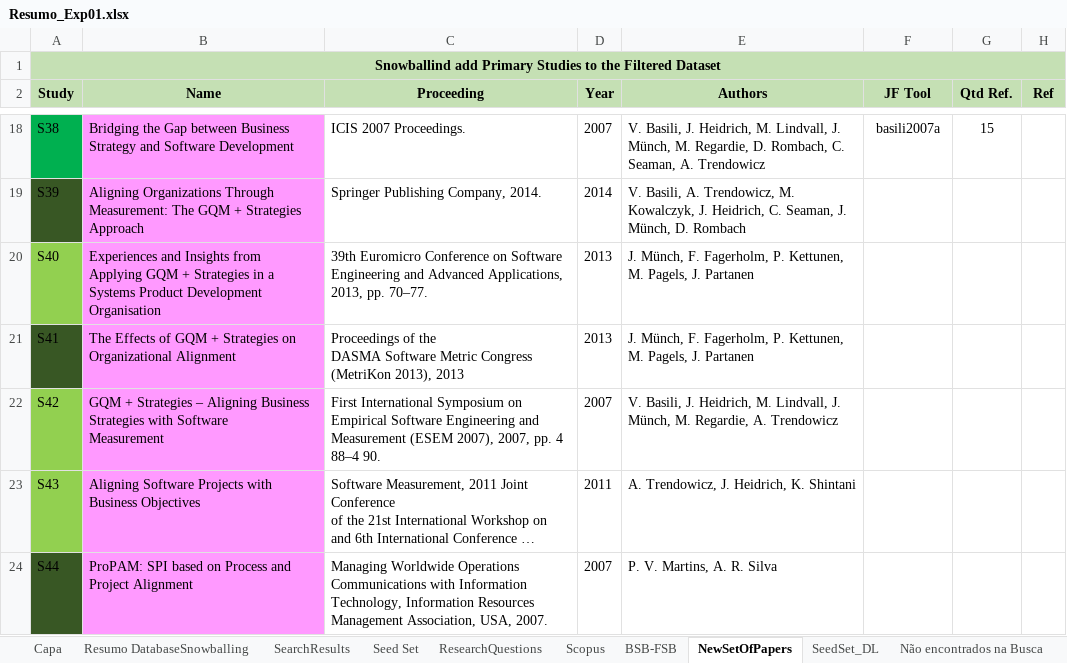
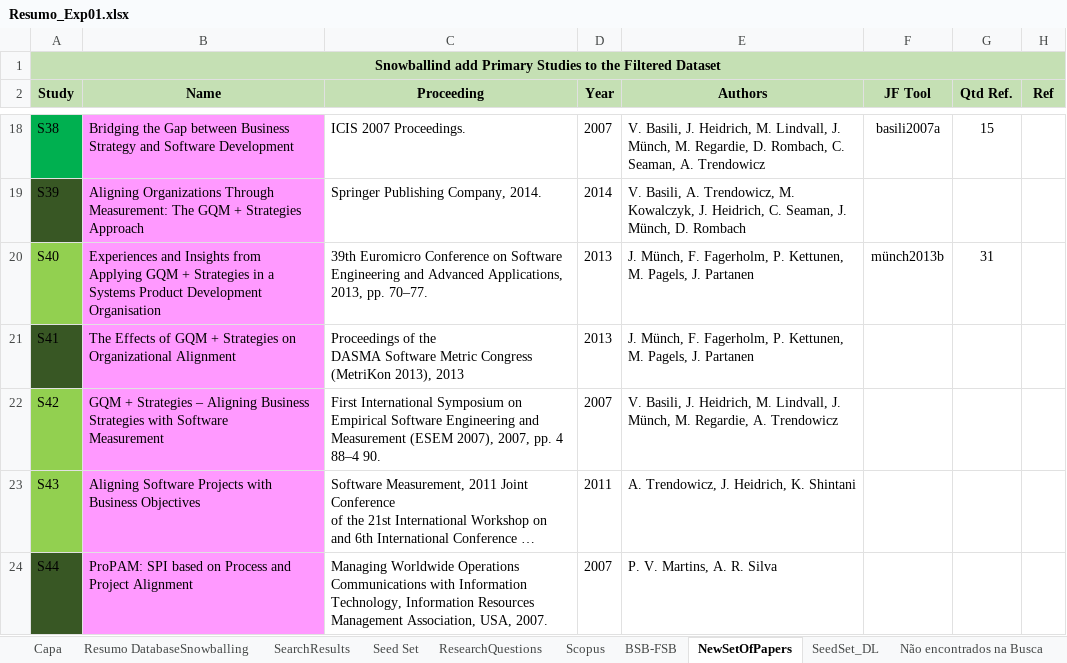
Before and after one commit to gems-uff/hybrid-strategies, an Excel workbook: Experiment01_Resumo/Resumo_Exp01.xlsx, sheet NewSetOfPapers, drawn as a sheet; only a part is shown, gaps mark what is left out; long unchanged cells end in …; values as stored, in another font and other column widths than the file's, no borders; the diff names each change by its address in the sheet, - before the commit and + after, or states it on an @@ line.

```diff
--- a/Experiment01_Resumo/Resumo_Exp01.xlsx (sheet NewSetOfPapers)
+++ b/Experiment01_Resumo/Resumo_Exp01.xlsx (sheet NewSetOfPapers)
-F20 (JF Tool): (empty)
+F20 (JF Tool): münch2013b
-G20 (Qtd Ref.): (empty)
+G20 (Qtd Ref.): 31
```
Also changed, not shown: charts or pictures, 19 other files.
